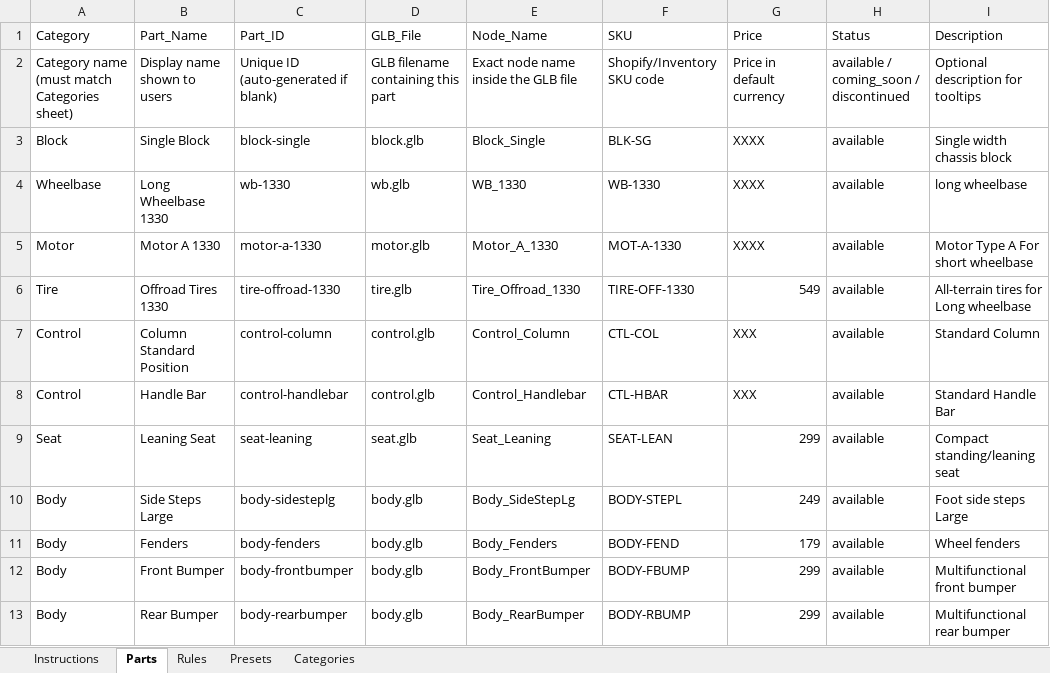
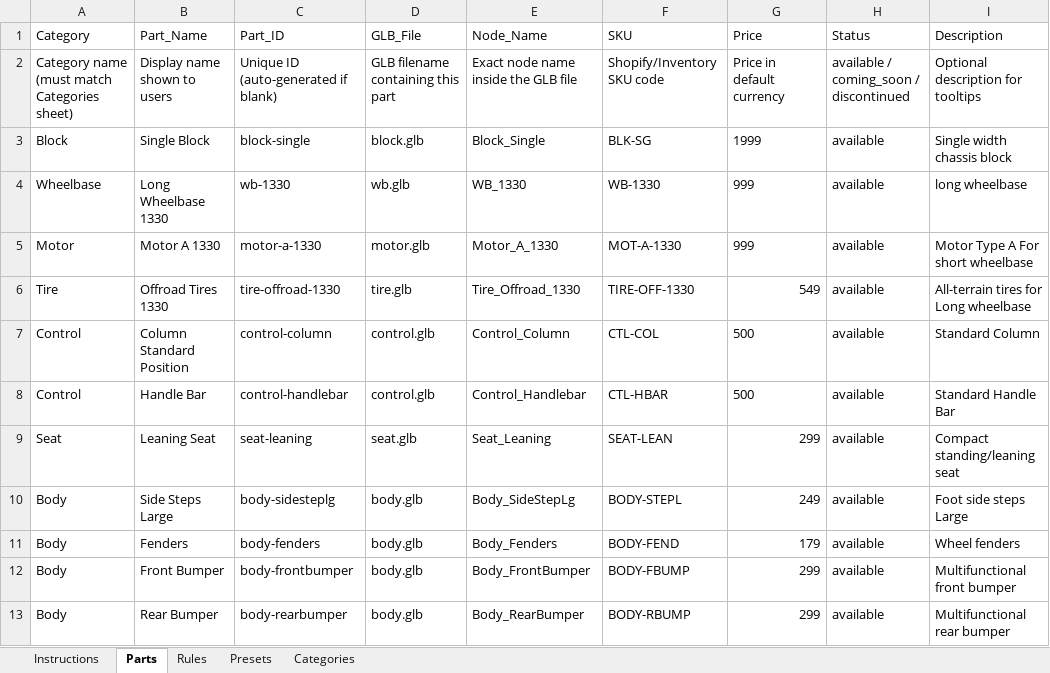
Before and after one commit to SamRosati/upt-configurator, an Excel workbook: Configurator_Data.xlsx, sheet Parts, drawn as a sheet; values as stored, in another font and other column widths than the file's, no borders; the diff names each change by its address in the sheet, - before the commit and + after, or states it on an @@ line.

Commit message:
Admin update: Configurator Data (Parts and Presets updated)

```diff
--- a/Configurator_Data.xlsx (sheet Parts)
+++ b/Configurator_Data.xlsx (sheet Parts)
-G3 (Price): XXXX
+G3 (Price): 1999
-G4:G5 (Price): XXXX
+G4:G5 (Price): 999
-G7:G8 (Price): XXX
+G7:G8 (Price): 500
```
Also changed, not shown: sheet Presets.
